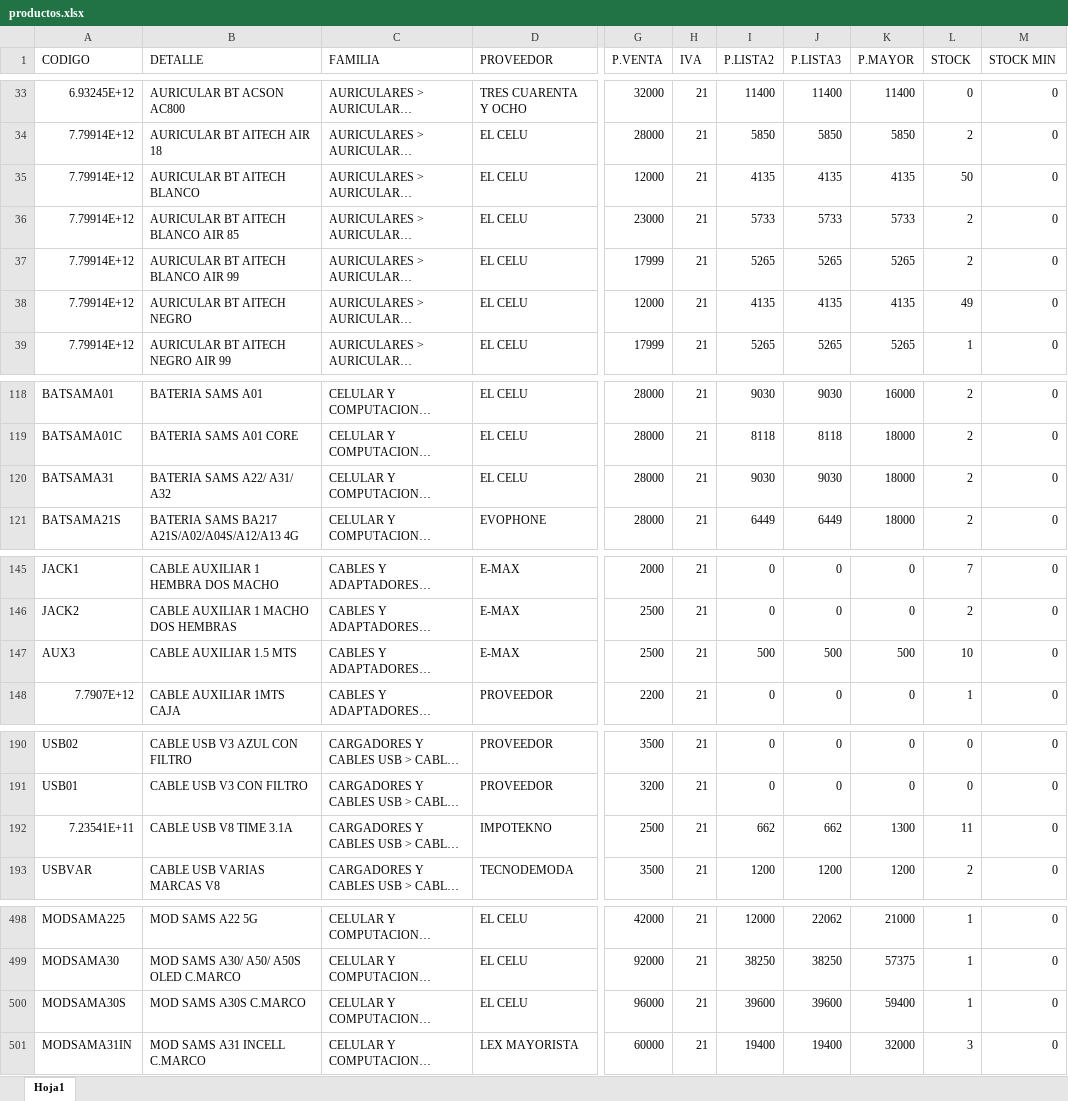
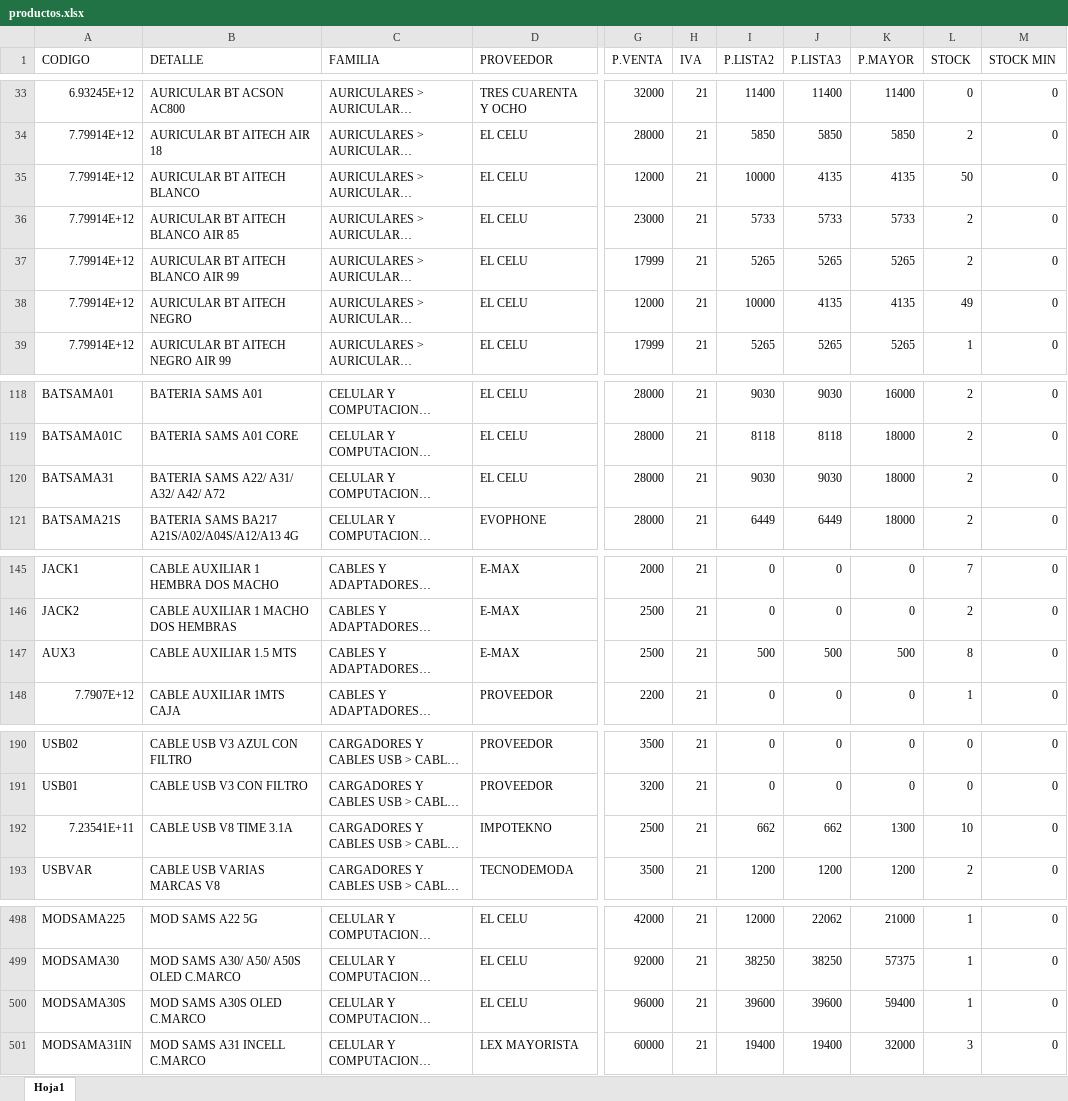
Before and after one commit to matias95ap/novacenter, an Excel workbook: tienda/productos.xlsx, sheet Hoja1, drawn as a sheet; only a part is shown, gaps mark what is left out; long unchanged cells end in …; values as stored, in another font and other column widths than the file's, no borders; the diff names each change by its address in the sheet, - before the commit and + after, or states it on an @@ line.

Commit message:
Actualizar productos.xlsx e imagenes

```diff
--- a/tienda/productos.xlsx (sheet Hoja1)
+++ b/tienda/productos.xlsx (sheet Hoja1)
-I35 (P.LISTA2): 4135
+I35 (P.LISTA2): 10000
-I38 (P.LISTA2): 4135
+I38 (P.LISTA2): 10000
-B120 (DETALLE): BATERIA SAMS A22/ A31/ A32
+B120 (DETALLE): BATERIA SAMS A22/ A31/ A32/ A42/ A72
-L147 (STOCK): 10
+L147 (STOCK): 8
-L192 (STOCK): 11
+L192 (STOCK): 10
-B500 (DETALLE): MOD SAMS A30S C.MARCO
+B500 (DETALLE): MOD SAMS A30S OLED C.MARCO
```
Also changed, not shown: 15 other files.
